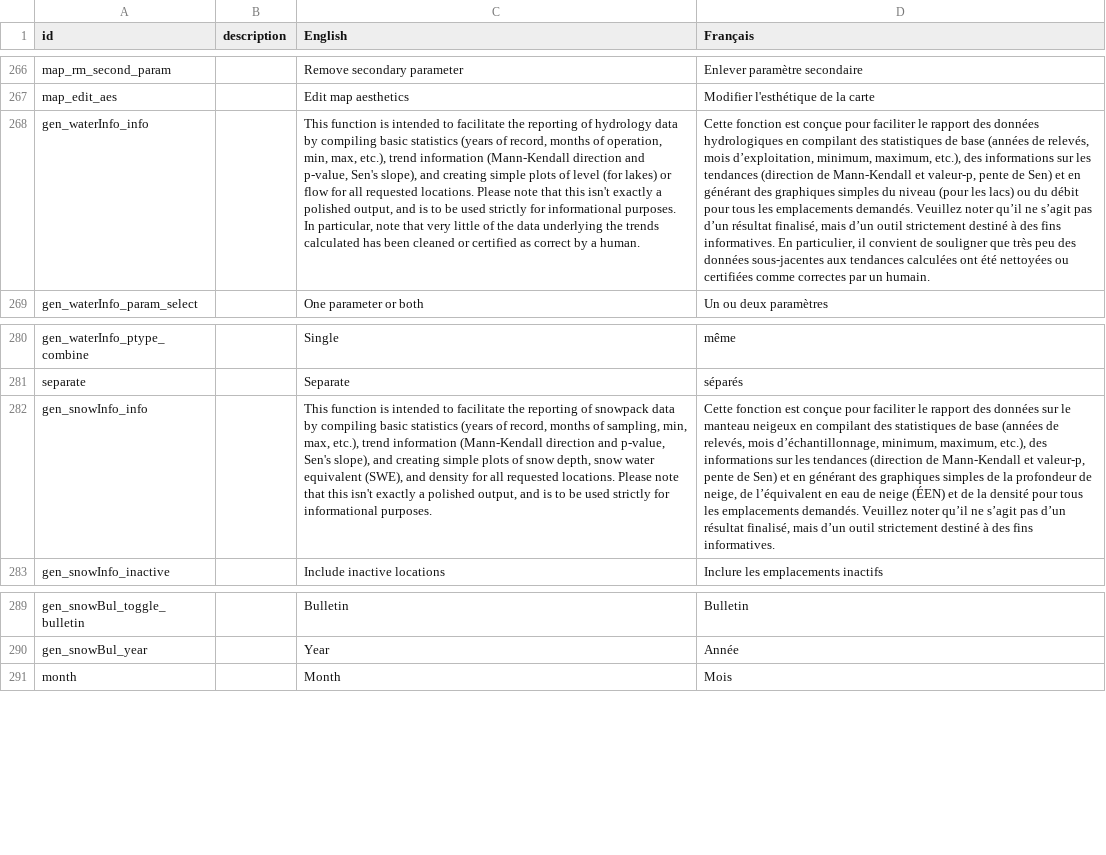
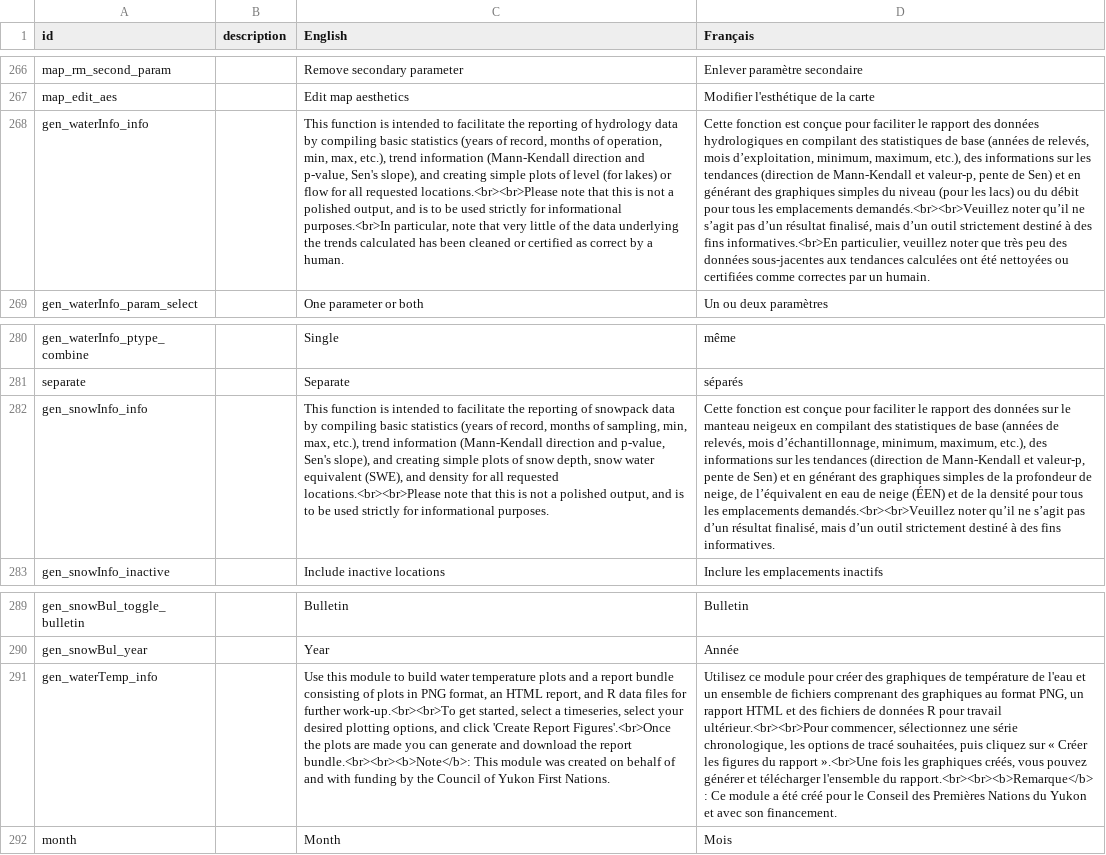
Before and after one commit to YukonWRB/YGwater, a CSV file: data-raw/translations.csv, drawn as a sheet; only a part is shown, gaps mark what is left out; the diff names each change by its address in the sheet, - before the commit and + after, or states it on an @@ line.

Commit message:
improve report tab language

```diff
--- a/data-raw/translations.csv
+++ b/data-raw/translations.csv
-C268 (English): …all requested locations. Please note that this isn't exactly a polished output, and is to be used strictly for informational purposes. In particular, note…
+C268 (English): …all requested locations.<br><br>Please note that this is not a polished output, and is to be used strictly for informational purposes.<br>In particular, note…
-D268 (Français): …les emplacements demandés. Veuillez noter qu’il ne s’agit pas d’un résultat finalisé, mais d’un outil strictement destiné à des fins informatives. En particulier, il convient de souligner que très…
+D268 (Français): …les emplacements demandés.<br><br>Veuillez noter qu’il ne s’agit pas d’un résultat finalisé, mais d’un outil strictement destiné à des fins informatives.<br>En particulier, veuillez noter que très…
-C282 (English): …all requested locations. Please note that this isn't exactly a polished…
+C282 (English): …all requested locations.<br><br>Please note that this is not a polished…
-D282 (Français): …les emplacements demandés. Veuillez noter qu’il…
+D282 (Français): …les emplacements demandés.<br><br>Veuillez noter qu’il…
+row 291: gen_waterTemp_info |  | Use this module to build water temperature plots and a report bundle consisting of plots in PNG format, an HTML report, and R data files for further work-up.<br><br>To get started, select a timeseries, select your desired plotting options, and click 'Create Report Figures'.<br>Once the plots are made you can generate and download the report bundle.<br><br><b>Note</b>: This module was created on behalf of and with funding by the Council of Yukon First Nations. | Utilisez ce module pour créer des graphiques de température de l'eau et un ensemble de fichiers comprenant des graphiques au format PNG, un rapport HTML et des fichiers de données R pour travail ultérieur.<br><br>Pour commencer, sélectionnez une série chronologique, les options de tracé souhaitées, puis cliquez sur « Créer les figures du rapport ».<br>Une fois les graphiques créés, vous pouvez générer et télécharger l'ensemble du rapport.<br><br><b>Remarque</b> : Ce module a été créé pour le Conseil des Premières Nations du Yukon et avec son financement.
```
Also changed, not shown: 4 other files.
